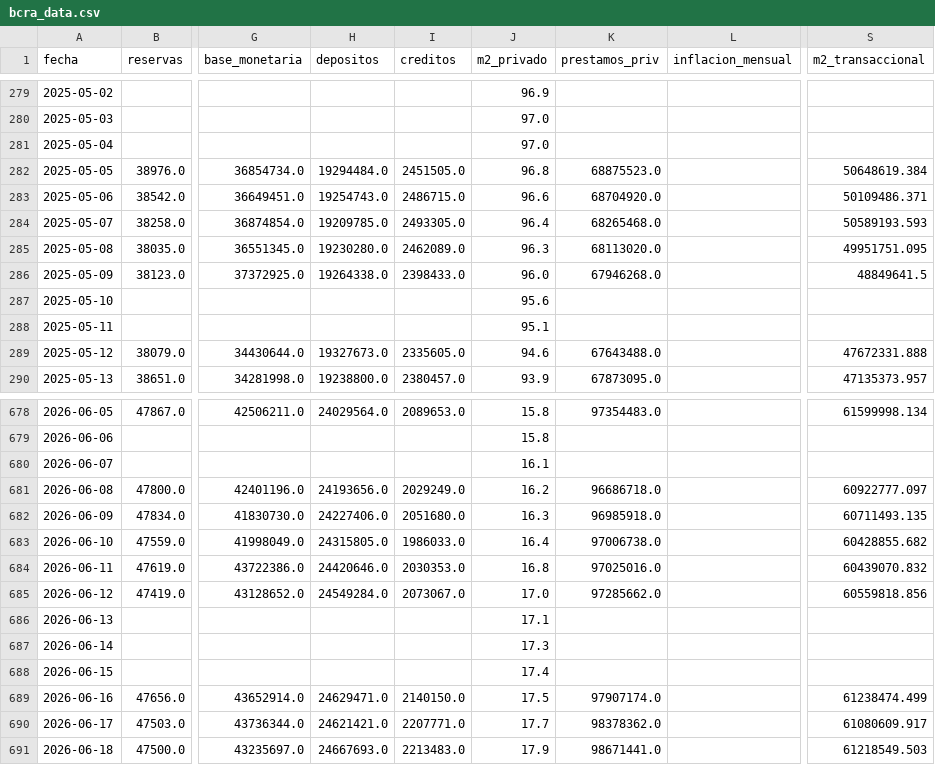
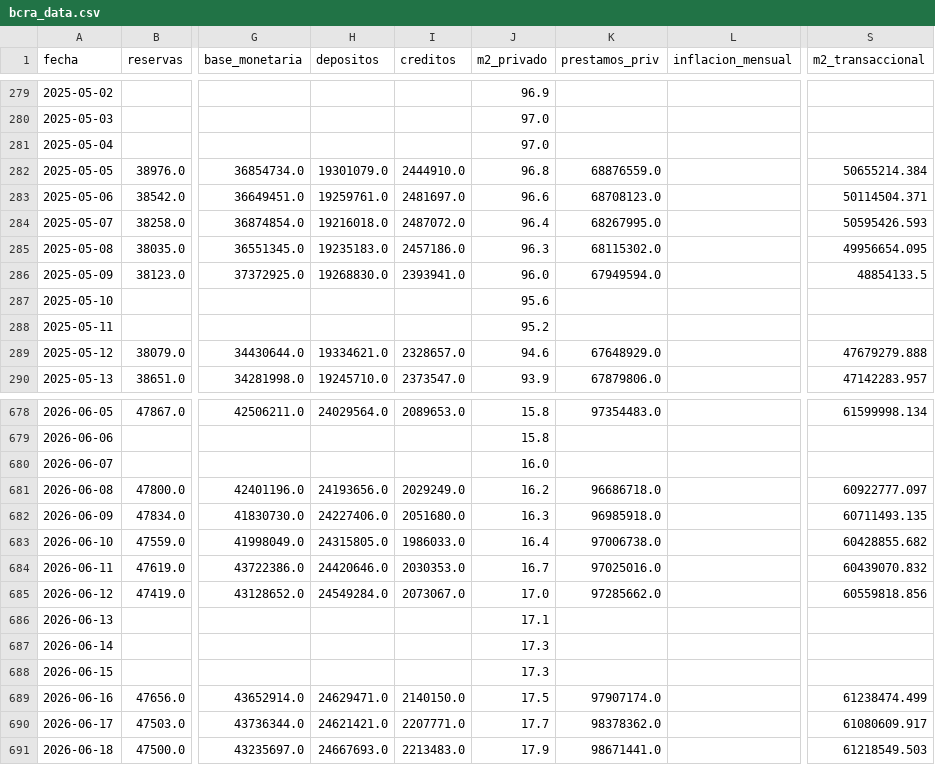
Before and after one commit to garciaborgheslautaro/acavalores-monitor-macro, a CSV file: data/bcra_data.csv, drawn as a sheet; only a part is shown, gaps mark what is left out; the diff covers the shown part only; the diff names each change by its address in the sheet, - before the commit and + after, or states it on an @@ line.

```diff
--- a/data/bcra_data.csv
+++ b/data/bcra_data.csv
-H282 (depositos): 19294484.0
+H282 (depositos): 19301079.0
-I282 (creditos): 2451505.0
+I282 (creditos): 2444910.0
-K282 (prestamos_priv): 68875523.0
+K282 (prestamos_priv): 68876559.0
-S282 (m2_transaccional): 50648619.384
+S282 (m2_transaccional): 50655214.384
-H283 (depositos): 19254743.0
+H283 (depositos): 19259761.0
-I283 (creditos): 2486715.0
+I283 (creditos): 2481697.0
-K283 (prestamos_priv): 68704920.0
+K283 (prestamos_priv): 68708123.0
-S283 (m2_transaccional): 50109486.371
+S283 (m2_transaccional): 50114504.371
-H284 (depositos): 19209785.0
+H284 (depositos): 19216018.0
-I284 (creditos): 2493305.0
+I284 (creditos): 2487072.0
-K284 (prestamos_priv): 68265468.0
+K284 (prestamos_priv): 68267995.0
-S284 (m2_transaccional): 50589193.593
+S284 (m2_transaccional): 50595426.593
-H285 (depositos): 19230280.0
+H285 (depositos): 19235183.0
-I285 (creditos): 2462089.0
+I285 (creditos): 2457186.0
-K285 (prestamos_priv): 68113020.0
+K285 (prestamos_priv): 68115302.0
-S285 (m2_transaccional): 49951751.095
+S285 (m2_transaccional): 49956654.095
-H286 (depositos): 19264338.0
+H286 (depositos): 19268830.0
-I286 (creditos): 2398433.0
+I286 (creditos): 2393941.0
-K286 (prestamos_priv): 67946268.0
+K286 (prestamos_priv): 67949594.0
-S286 (m2_transaccional): 48849641.5
+S286 (m2_transaccional): 48854133.5
-J288 (m2_privado): 95.1
+J288 (m2_privado): 95.2
-H289 (depositos): 19327673.0
+H289 (depositos): 19334621.0
-I289 (creditos): 2335605.0
+I289 (creditos): 2328657.0
-K289 (prestamos_priv): 67643488.0
+K289 (prestamos_priv): 67648929.0
-S289 (m2_transaccional): 47672331.888
+S289 (m2_transaccional): 47679279.888
-H290 (depositos): 19238800.0
+H290 (depositos): 19245710.0
-I290 (creditos): 2380457.0
+I290 (creditos): 2373547.0
-K290 (prestamos_priv): 67873095.0
+K290 (prestamos_priv): 67879806.0
-S290 (m2_transaccional): 47135373.957
+S290 (m2_transaccional): 47142283.957
-J680 (m2_privado): 16.1
+J680 (m2_privado): 16.0
-J684 (m2_privado): 16.8
+J684 (m2_privado): 16.7
-J688 (m2_privado): 17.4
+J688 (m2_privado): 17.3
```
Also changed, not shown: 124 edited cells elsewhere in this file, data/earnings_data.csv, data/itcrm_data.csv, 5 other files.
